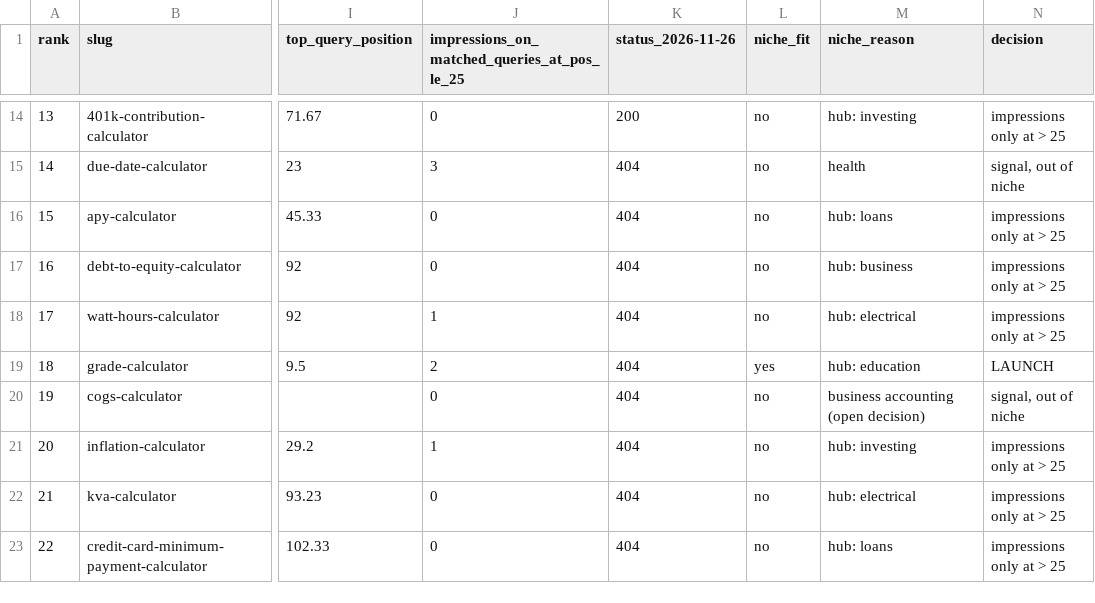
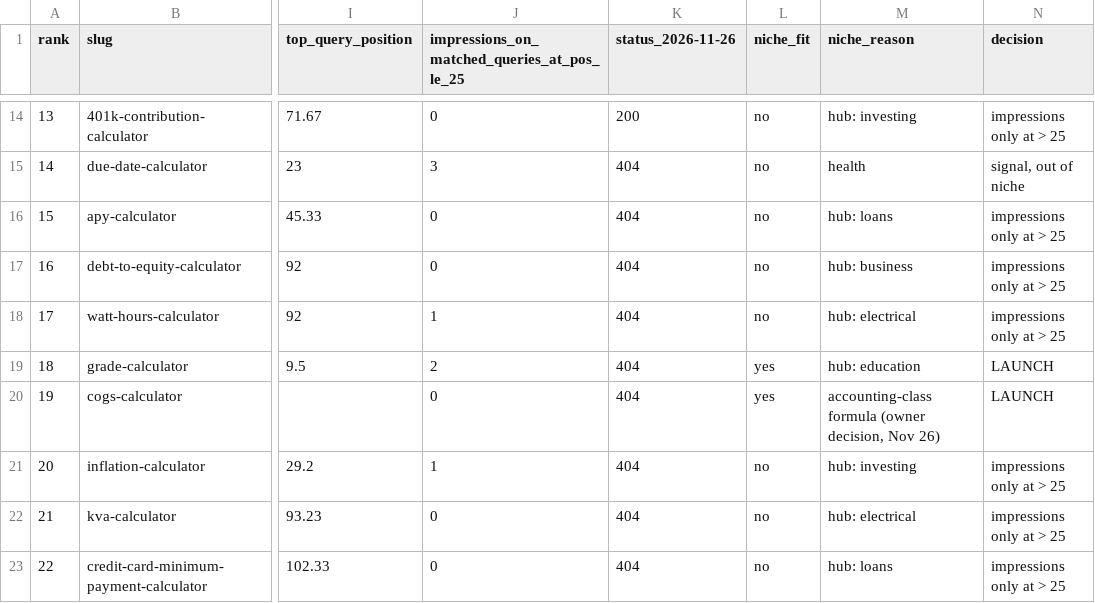
Before and after one commit to shaheertiger/calculator.rest, a TSV file: research/gsc/2026-11-26/prepivot-ranking.tsv, drawn as a sheet; only a part is shown, gaps mark what is left out; the diff names each change by its address in the sheet, - before the commit and + after, or states it on an @@ line.

```diff
--- a/research/gsc/2026-11-26/prepivot-ranking.tsv
+++ b/research/gsc/2026-11-26/prepivot-ranking.tsv
-L20 (niche_fit): no
+L20 (niche_fit): yes
-M20 (niche_reason): business accounting (open decision)
+M20 (niche_reason): accounting-class formula (owner decision, Nov 26)
-N20 (decision): signal, out of niche
+N20 (decision): LAUNCH
```
Also changed, not shown: content/plan.tsv, 6 other files.
